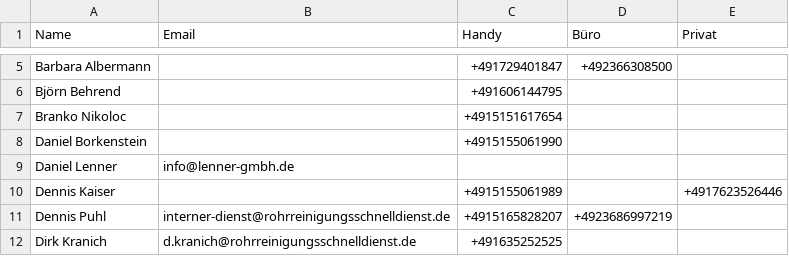
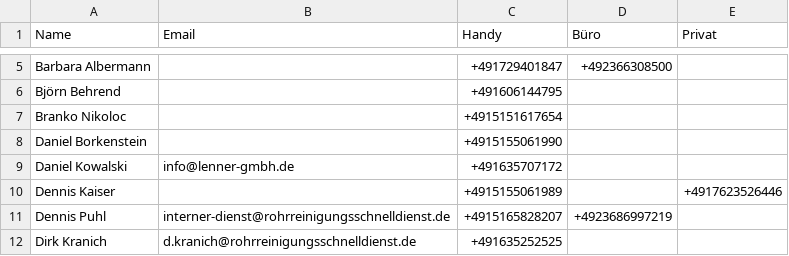
Before and after one commit to Kriko1978/mein-kontakt-tool, a CSV file: kontakte.csv, drawn as a sheet; only a part is shown, gaps mark what is left out.

Commit message:
Update: Daniel Kowalski

```diff
--- a/kontakte.csv
+++ b/kontakte.csv
@@ -8,3 +8,3 @@
 "Daniel Borkenstein","","+4915155061990","",""
-"Daniel Lenner","info@lenner-gmbh.de","","",""
+"Daniel Kowalski ","info@lenner-gmbh.de","+491635707172","",""
 "Dennis Kaiser","","+4915155061989","","+4917623526446"
```
